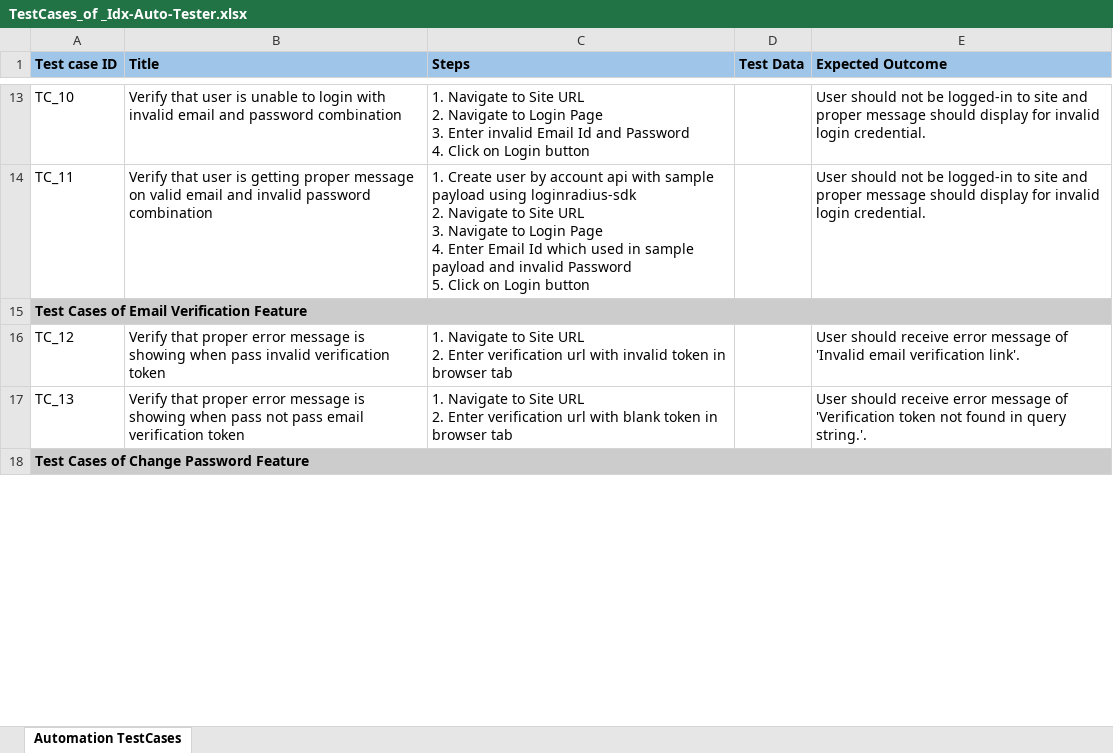
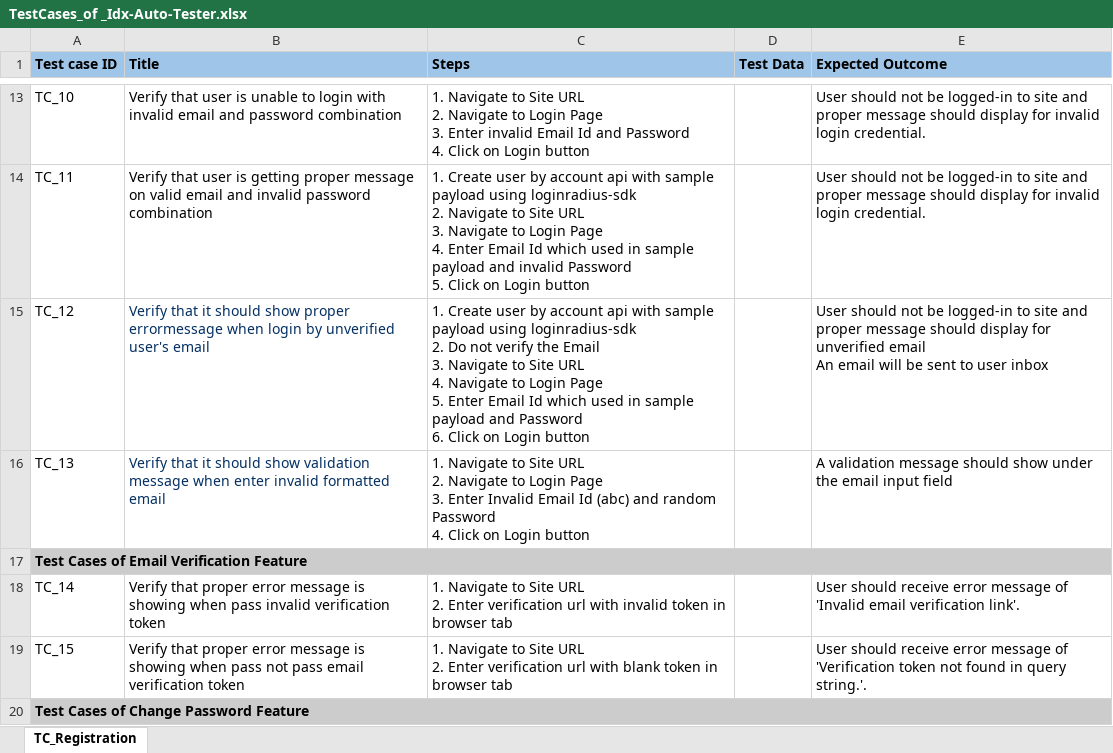
Before and after one commit to LoginRadius/idx-auto-tester, an Excel workbook: TestCases_of _Idx-Auto-Tester.xlsx, sheet TC_Registration, drawn as a sheet; only a part is shown, gaps mark what is left out; values as stored, in another font and other column widths than the file's, no borders; charts and pictures not drawn; addresses are those after the commit; ↵ is a line break in a cell; the diff covers the shown part only; the diff names each change by its address in the sheet, - before the commit and + after, or states it on an @@ line.

Commit message:
Added TestCases in .xlsx

```diff
--- a/TestCases_of _Idx-Auto-Tester.xlsx (sheet TC_Registration)
+++ b/TestCases_of _Idx-Auto-Tester.xlsx (sheet TC_Registration)
-sheet tab: Automation TestCases
+sheet tab: TC_Registration
+row 15: TC_12 | Verify that it should show proper errormessage when login by unverified user's email | 1. Create user by account api with sample payload using loginradius-sdk ↵ 2. Do not verify the Email ↵ 3. Navigate to Site URL ↵ 4. Navigate to Login Page ↵ 5. Enter Email Id which used in sample payload and Password ↵ 6. Click on Login button |  | User should not be logged-in to site and proper message should display for unverified email ↵ An email will be sent to user inbox
+row 16: TC_13 | Verify that it should show validation message when enter invalid formatted email | 1. Navigate to Site URL ↵ 2. Navigate to Login Page ↵ 3. Enter Invalid Email Id (abc) and random Password ↵ 4. Click on Login button |  | A validation message should show under the email input field
-A18 (Test case ID): TC_12
+A18 (Test case ID): TC_14
-A19 (Test case ID): TC_13
+A19 (Test case ID): TC_15
```
Also changed, not shown: 4 edited cells elsewhere in this sheet, 1 other file.
